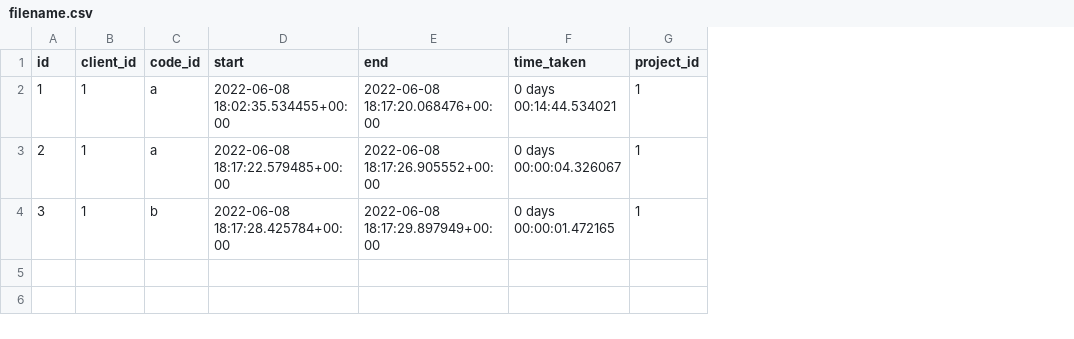
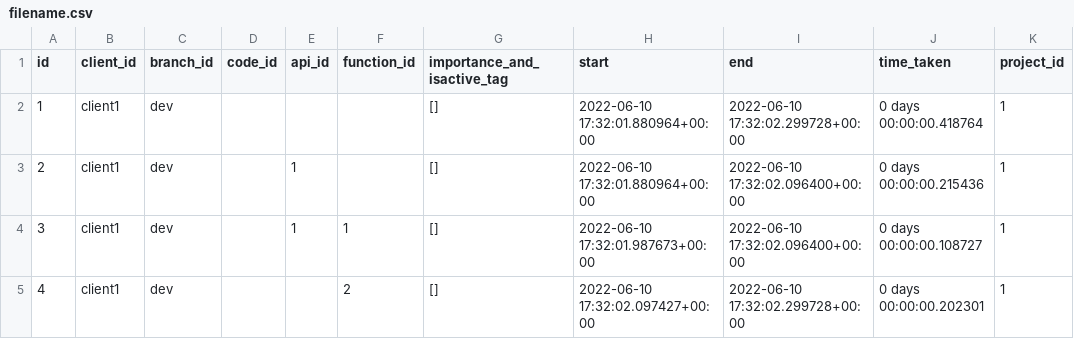
Before and after one commit to siddhanthramani/insightsoncode, a CSV file: filename.csv, drawn as a sheet; addresses are those after the commit; the diff names each change by its address in the sheet, - before the commit and + after, or states it on an @@ line.

Commit message:
created convert pd function and tested analytics insights - works functionally

```diff
--- a/filename.csv
+++ b/filename.csv
+column C (branch_id), rows 2-4: all dev
+column E (api_id), rows 3-4: 1 | 1
+column F (function_id), row 4: 1
+column G (importance_and_isactive_tag), rows 2-4: all []
-B2:B4 (client_id): 1
+B2:B4 (client_id): client1
-D2:D3 (code_id): a
+D2:D3 (code_id): (empty)
-H2 (start): 2022-06-08 18:02:35.534455+00:00
+H2 (start): 2022-06-10 17:32:01.880964+00:00
-I2 (end): 2022-06-08 18:17:20.068476+00:00
+I2 (end): 2022-06-10 17:32:02.299728+00:00
-J2 (time_taken): 0 days 00:14:44.534021
+J2 (time_taken): 0 days 00:00:00.418764
-H3 (start): 2022-06-08 18:17:22.579485+00:00
+H3 (start): 2022-06-10 17:32:01.880964+00:00
-I3 (end): 2022-06-08 18:17:26.905552+00:00
+I3 (end): 2022-06-10 17:32:02.096400+00:00
-J3 (time_taken): 0 days 00:00:04.326067
+J3 (time_taken): 0 days 00:00:00.215436
-D4 (code_id): b
+D4 (code_id): (empty)
-H4 (start): 2022-06-08 18:17:28.425784+00:00
+H4 (start): 2022-06-10 17:32:01.987673+00:00
-I4 (end): 2022-06-08 18:17:29.897949+00:00
+I4 (end): 2022-06-10 17:32:02.096400+00:00
-J4 (time_taken): 0 days 00:00:01.472165
+J4 (time_taken): 0 days 00:00:00.108727
+row 5: 4 | client1 | dev |  |  | 2 | [] | 2022-06-10 17:32:02.097427+00:00 | 2022-06-10 17:32:02.299728+00:00 | 0 days 00:00:00.202301 | 1
```
Also changed, not shown: 13 other files.
